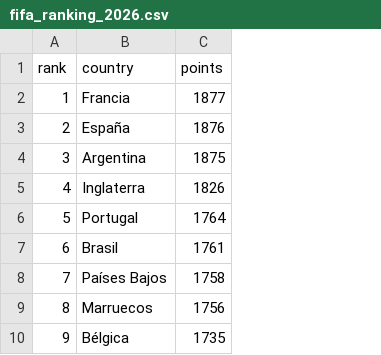
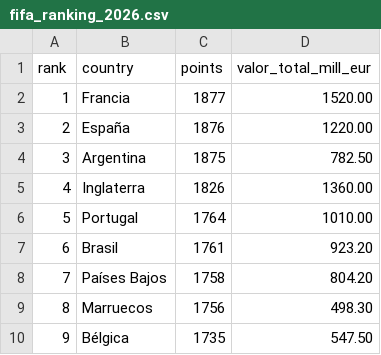
Before and after one commit to jaritayep/app_prediccionesyep, a CSV file: fifa_ranking_2026.csv, drawn as a sheet; only a part is shown; the diff names each change by its address in the sheet, - before the commit and + after, or states it on an @@ line.

```diff
--- a/fifa_ranking_2026.csv
+++ b/fifa_ranking_2026.csv
+column D (valor_total_mill_eur), rows 2-10: 1520.00 | 1220.00 | 782.50 | 1360.00 | 1010.00 | 923.20 | 804.20 | 498.30 | 547.50
```
Also changed, not shown: 1 other file.
